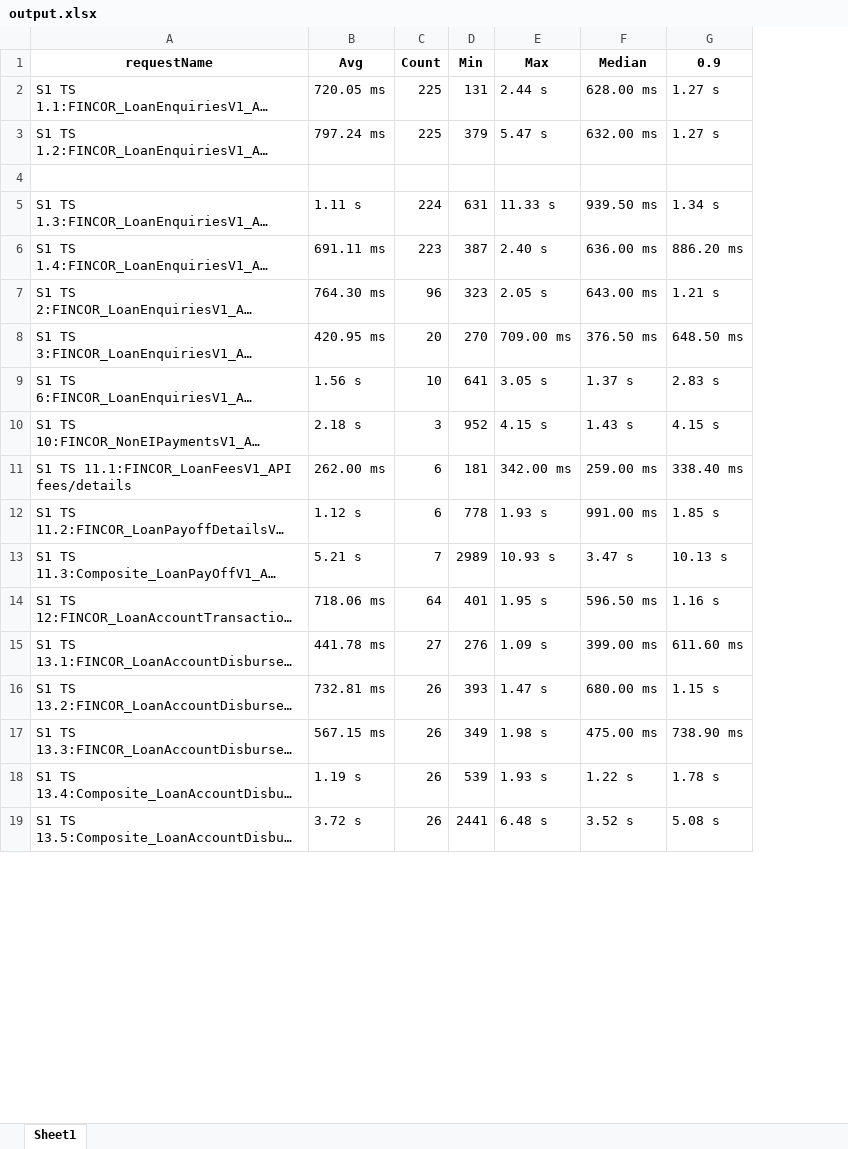
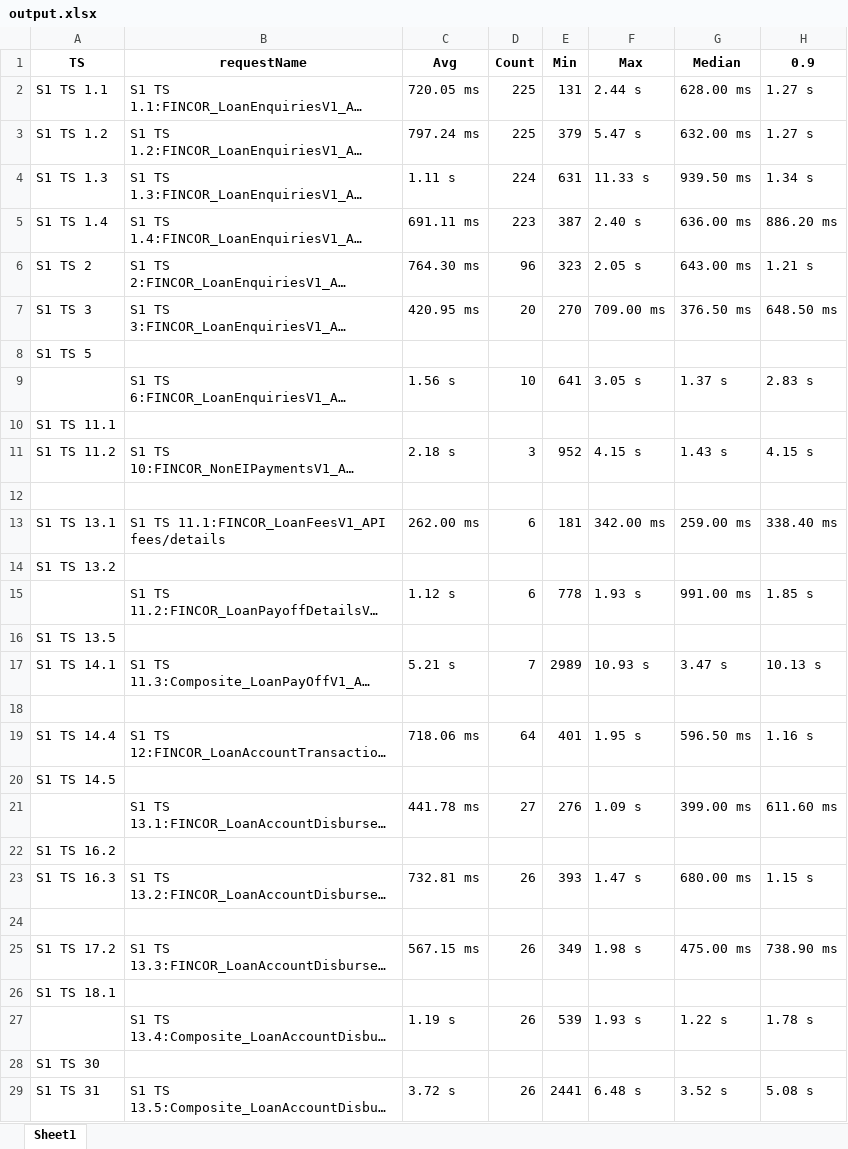
Before and after one commit to DeanPol/excel_processor, an Excel workbook: output.xlsx, sheet Sheet1, drawn as a sheet; only a part is shown; long unchanged cells end in …; values as stored, in another font and other column widths than the file's, no borders; removed rows and columns are numbered as before the commit, all else as after; rows hold the shown columns only; the diff covers the shown part only; the diff names each change by its address in the sheet, - before the commit and + after, or states it on an @@ line.

```diff
--- a/output.xlsx (sheet Sheet1)
+++ b/output.xlsx (sheet Sheet1)
+column A (TS), rows 2-7: S1 TS 1.1 | S1 TS 1.2 | S1 TS 1.3 | S1 TS 1.4 | S1 TS 2 | S1 TS 3; row 11: S1 TS 11.2; row 13: S1 TS 13.1; row 17: S1 TS 14.1; row 19: S1 TS 14.4; row 23: S1 TS 16.3; row 25: S1 TS 17.2; row 29: S1 TS 31
-row 4: (empty)
+row 8: S1 TS 5
+row 10: S1 TS 11.1
+row 12: (empty)
+row 14: S1 TS 13.2
+row 16: S1 TS 13.5
+row 18: (empty)
+row 20: S1 TS 14.5
+row 22: S1 TS 16.2
+row 24: (empty)
+row 26: S1 TS 18.1
+row 28: S1 TS 30
```
Also changed, not shown: 39 added rows elsewhere in this sheet, 1 other file.
